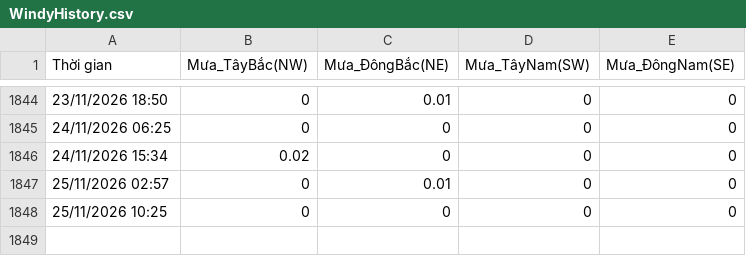
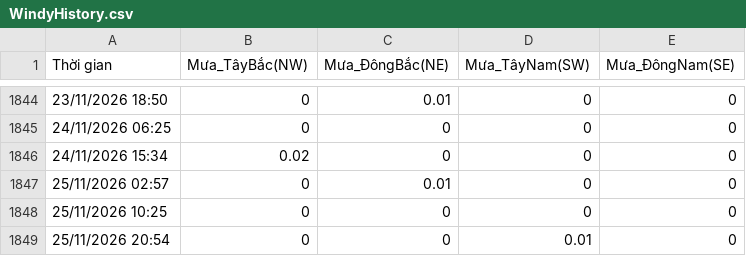
Before and after one commit to Hopper289/Windy-Auto-Logger, a CSV file: WindyHistory.csv, drawn as a sheet; only a part is shown, gaps mark what is left out.

Commit message:
Tự động cập nhật dữ liệu lịch sử

```diff
--- a/WindyHistory.csv
+++ b/WindyHistory.csv
@@ -1848 +1848,2 @@ Thời gian,Mưa_TâyBắc(NW),Mưa_ĐôngBắc(NE),Mưa_TâyNam(SW),Mưa_Đông
 25/11/2026 10:25,0,0,0,0
+25/11/2026 20:54,0,0,0.01,0
```
